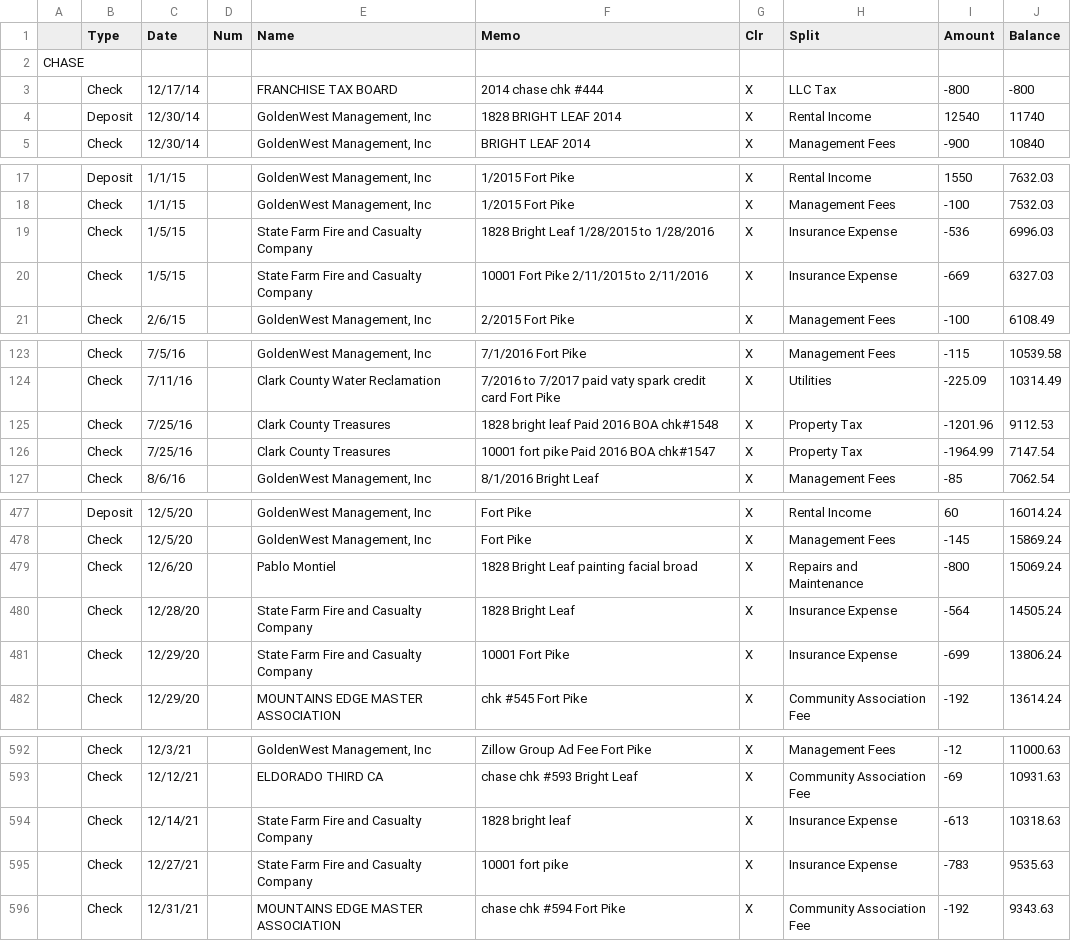
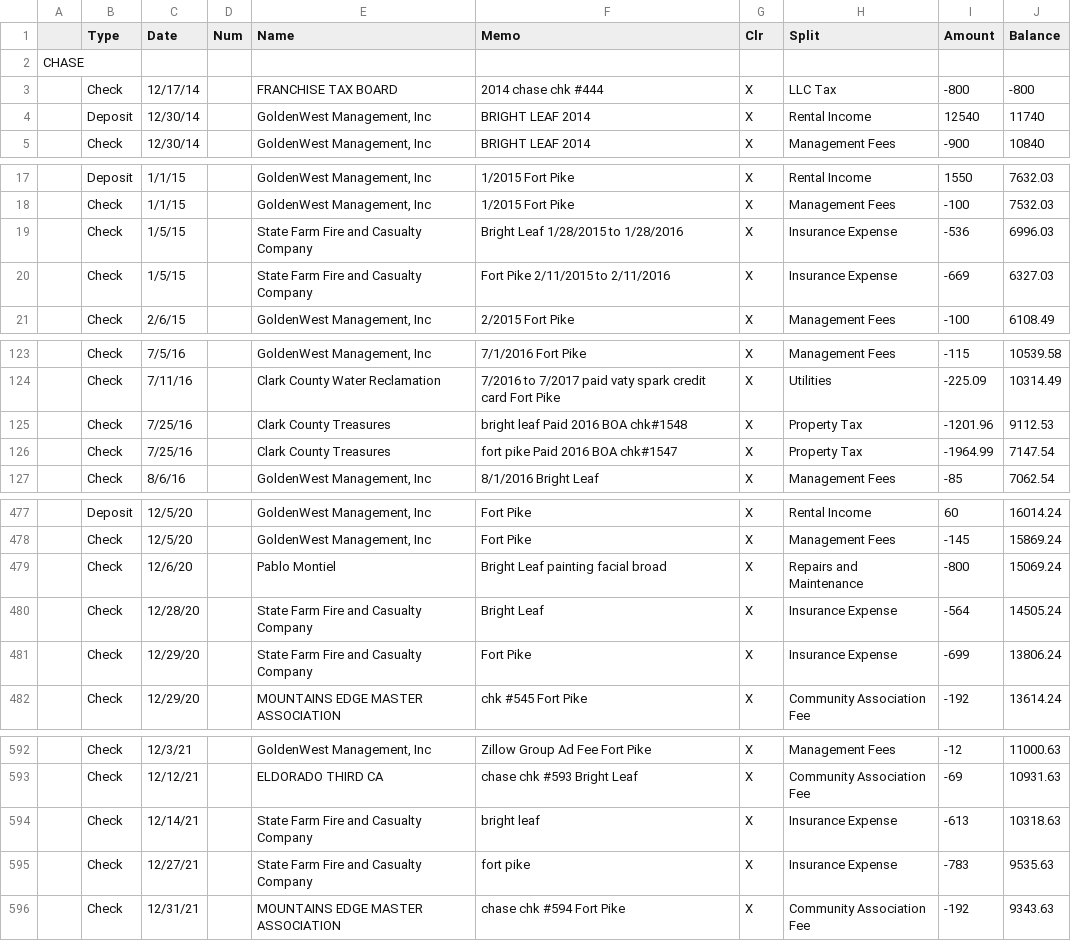
Before and after one commit to TysonTran/LV_Real_Estate, a CSV file: data.CSV, drawn as a sheet; only a part is shown, gaps mark what is left out; the diff covers the shown part only.

```diff
--- a/data.CSV
+++ b/data.CSV
@@ -3,3 +3,3 @@ CHASE,,,,,,,,,
 ,Check,12/17/14,,FRANCHISE TAX BOARD,2014 chase chk #444,X,LLC Tax,-800,-800
-,Deposit,12/30/14,,"GoldenWest Management, Inc",1828 BRIGHT LEAF 2014,X,Rental Income,12540,11740
+,Deposit,12/30/14,,"GoldenWest Management, Inc",BRIGHT LEAF 2014,X,Rental Income,12540,11740
 ,Check,12/30/14,,"GoldenWest Management, Inc",BRIGHT LEAF 2014,X,Management Fees,-900,10840
@@ -18,4 +18,4 @@ CHASE,,,,,,,,,
 ,Check,1/1/15,,"GoldenWest Management, Inc",1/2015 Fort Pike,X,Management Fees,-100,7532.03
-,Check,1/5/15,,State Farm Fire and Casualty Company,1828 Bright Leaf 1/28/2015 to 1/28/2016,X,Insurance Expense,-536,6996.03
-,Check,1/5/15,,State Farm Fire and Casualty Company,10001 Fort Pike 2/11/2015 to 2/11/2016,X,Insurance Expense,-669,6327.03
+,Check,1/5/15,,State Farm Fire and Casualty Company,Bright Leaf 1/28/2015 to 1/28/2016,X,Insurance Expense,-536,6996.03
+,Check,1/5/15,,State Farm Fire and Casualty Company,Fort Pike 2/11/2015 to 2/11/2016,X,Insurance Expense,-669,6327.03
 ,Check,2/6/15,,"GoldenWest Management, Inc",2/2015 Fort Pike,X,Management Fees,-100,6108.49
@@ -124,4 +124,4 @@ CHASE,,,,,,,,,
 ,Check,7/11/16,,Clark County Water Reclamation,7/2016 to 7/2017 paid vaty spark credit card Fort Pike,X,Utilities,-225.09,10314.49
-,Check,7/25/16,,Clark County Treasures,1828 bright leaf Paid 2016 BOA chk#1548,X,Property Tax,-1201.96,9112.53
-,Check,7/25/16,,Clark County Treasures,10001 fort pike Paid 2016 BOA chk#1547,X,Property Tax,-1964.99,7147.54
+,Check,7/25/16,,Clark County Treasures,bright leaf Paid 2016 BOA chk#1548,X,Property Tax,-1201.96,9112.53
+,Check,7/25/16,,Clark County Treasures,fort pike Paid 2016 BOA chk#1547,X,Property Tax,-1964.99,7147.54
 ,Check,8/6/16,,"GoldenWest Management, Inc",8/1/2016 Bright Leaf,X,Management Fees,-85,7062.54
@@ -478,5 +478,5 @@ CHASE,,,,,,,,,
 ,Check,12/5/20,,"GoldenWest Management, Inc",Fort Pike,X,Management Fees,-145,15869.24
-,Check,12/6/20,,Pablo Montiel,1828 Bright Leaf painting facial broad,X,Repairs and Maintenance,-800,15069.24
-,Check,12/28/20,,State Farm Fire and Casualty Company,1828 Bright Leaf,X,Insurance Expense,-564,14505.24
-,Check,12/29/20,,State Farm Fire and Casualty Company,10001 Fort Pike,X,Insurance Expense,-699,13806.24
+,Check,12/6/20,,Pablo Montiel,Bright Leaf painting facial broad,X,Repairs and Maintenance,-800,15069.24
+,Check,12/28/20,,State Farm Fire and Casualty Company,Bright Leaf,X,Insurance Expense,-564,14505.24
+,Check,12/29/20,,State Farm Fire and Casualty Company,Fort Pike,X,Insurance Expense,-699,13806.24
 ,Check,12/29/20,,MOUNTAINS EDGE MASTER ASSOCIATION,chk #545 Fort Pike,X,Community Association Fee,-192,13614.24
@@ -593,4 +593,4 @@ CHASE,,,,,,,,,
 ,Check,12/12/21,,ELDORADO THIRD CA,chase chk #593 Bright Leaf,X,Community Association Fee,-69,10931.63
-,Check,12/14/21,,State Farm Fire and Casualty Company,1828 bright leaf,X,Insurance Expense,-613,10318.63
-,Check,12/27/21,,State Farm Fire and Casualty Company,10001 fort pike,X,Insurance Expense,-783,9535.63
+,Check,12/14/21,,State Farm Fire and Casualty Company,bright leaf,X,Insurance Expense,-613,10318.63
+,Check,12/27/21,,State Farm Fire and Casualty Company,fort pike,X,Insurance Expense,-783,9535.63
 ,Check,12/31/21,,MOUNTAINS EDGE MASTER ASSOCIATION,chase chk #594 Fort Pike,X,Community Association Fee,-192,9343.63
```
Also changed, not shown: 1 edited cell elsewhere in this file, 11 other files.
